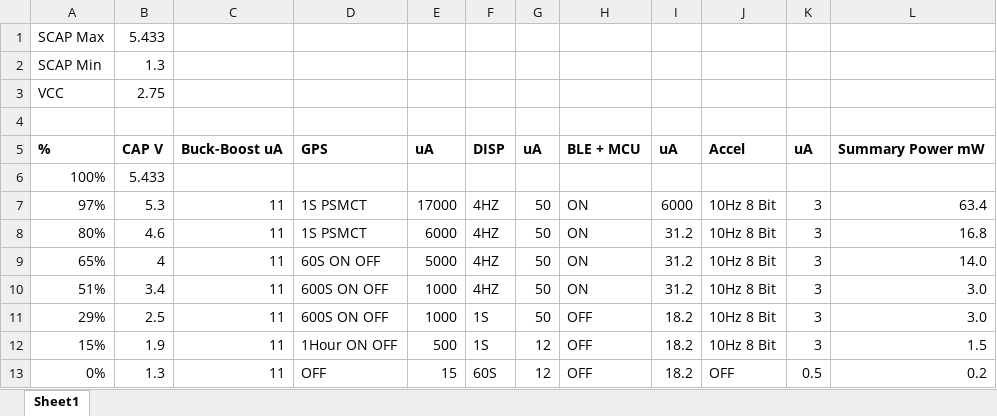
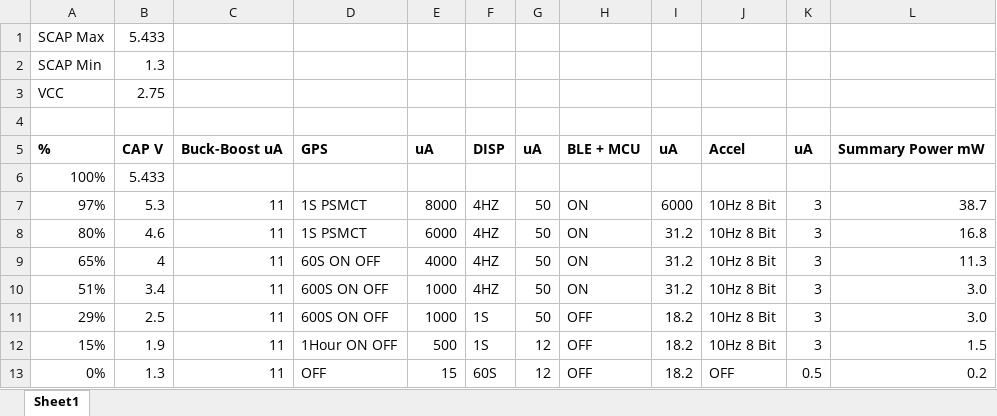
Before and after one commit to jacky4566/Veridian-Heliograph, an Excel workbook: Firmware/Power Modes.xlsx, sheet Sheet1, drawn as a sheet; values as stored, in another font and other column widths than the file's, no borders; charts and pictures and conditional formats not drawn; the diff names each change by its address in the sheet, - before the commit and + after, or states it on an @@ line.

Commit message:
Update Power Modes

```diff
--- a/Firmware/Power Modes.xlsx (sheet Sheet1)
+++ b/Firmware/Power Modes.xlsx (sheet Sheet1)
-E7: 17000
+E7: 8000
-L7: 63.4
+L7: 38.7
-E9: 5000
+E9: 4000
-L9: 14.0
+L9: 11.3
```
